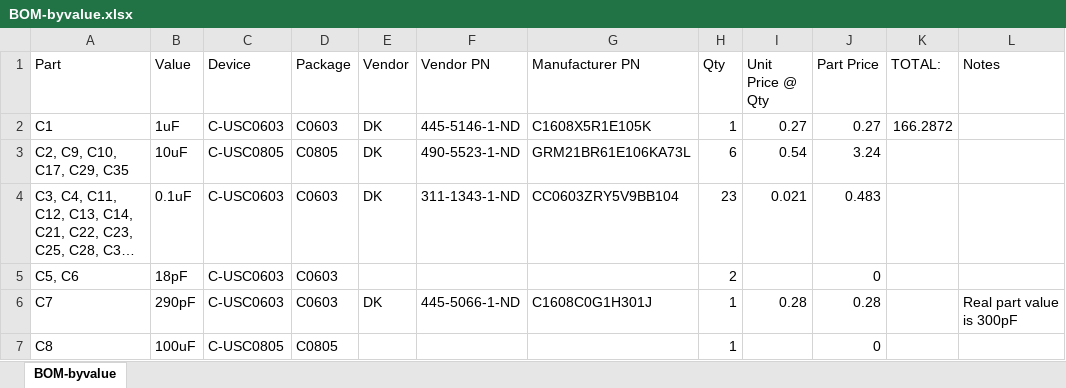
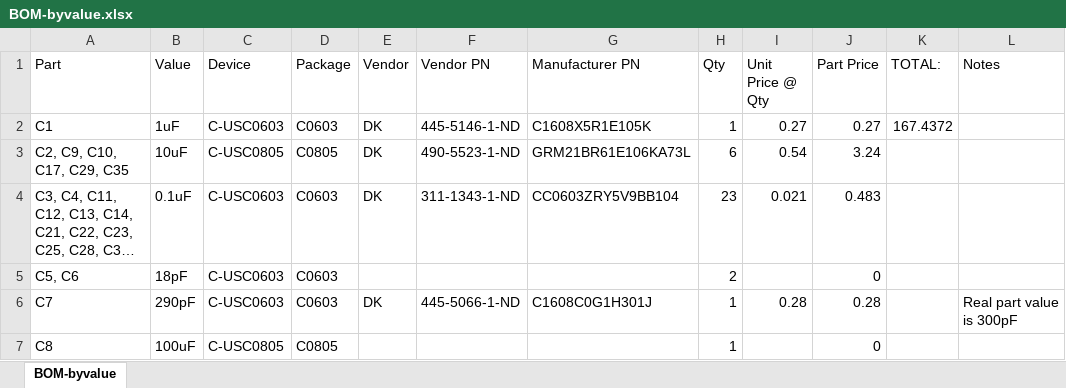
Before and after one commit to jbaker0428/Unified-Robotics-Development-Board, an Excel workbook: Documentation/BOM-byvalue.xlsx, sheet BOM-byvalue, drawn as a sheet; only a part is shown; long unchanged cells end in …; values as stored, in another font and other column widths than the file's, no borders; the diff covers the shown part only; the diff names each change by its address in the sheet, - before the commit and + after, or states it on an @@ line.

```diff
--- a/Documentation/BOM-byvalue.xlsx (sheet BOM-byvalue)
+++ b/Documentation/BOM-byvalue.xlsx (sheet BOM-byvalue)
-K2 (TOTAL:): 166.2872
+K2 (TOTAL:): 167.4372
```
Also changed, not shown: 34 edited cells elsewhere in this sheet.
